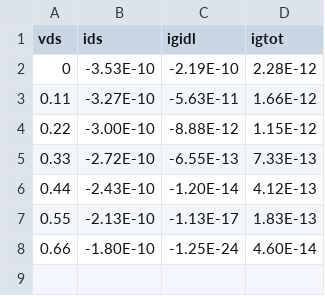
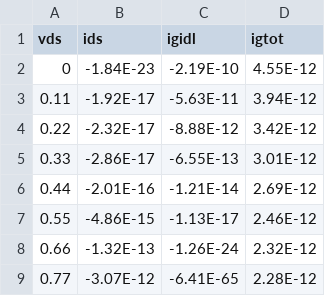
Before and after one commit to hyunjunghwang-arch/SF2P_leakage, a CSV file: nswpfetpu_vdssweep.csv, drawn as a sheet.

```diff
--- a/nswpfetpu_vdssweep.csv
+++ b/nswpfetpu_vdssweep.csv
@@ -1,8 +1,9 @@
 vds,ids,igidl,igtot
-0,-3.53E-10,-2.19E-10,2.28E-12
-0.11,-3.27E-10,-5.63E-11,1.66E-12
-0.22,-3.00E-10,-8.88E-12,1.15E-12
-0.33,-2.72E-10,-6.55E-13,7.33E-13
-0.44,-2.43E-10,-1.20E-14,4.12E-13
-0.55,-2.13E-10,-1.13E-17,1.83E-13
-0.66,-1.80E-10,-1.25E-24,4.60E-14
+0,-1.84E-23,-2.19E-10,4.55E-12
+0.11,-1.92E-17,-5.63E-11,3.94E-12
+0.22,-2.32E-17,-8.88E-12,3.42E-12
+0.33,-2.86E-17,-6.55E-13,3.01E-12
+0.44,-2.01E-16,-1.21E-14,2.69E-12
+0.55,-4.86E-15,-1.13E-17,2.46E-12
+0.66,-1.32E-13,-1.26E-24,2.32E-12
+0.77,-3.07E-12,-6.41E-65,2.28E-12
```
Also changed, not shown: nswnfetpd_vdssweep.csv, nswnfetpd_vgsweep.csv, 1 other file.
